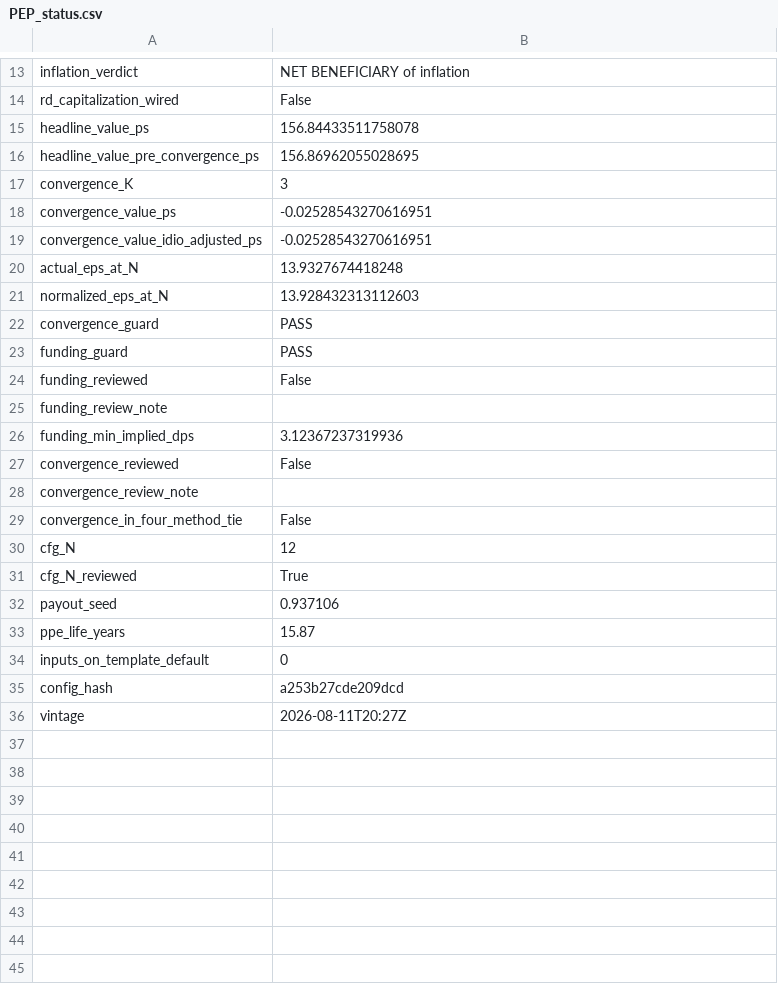
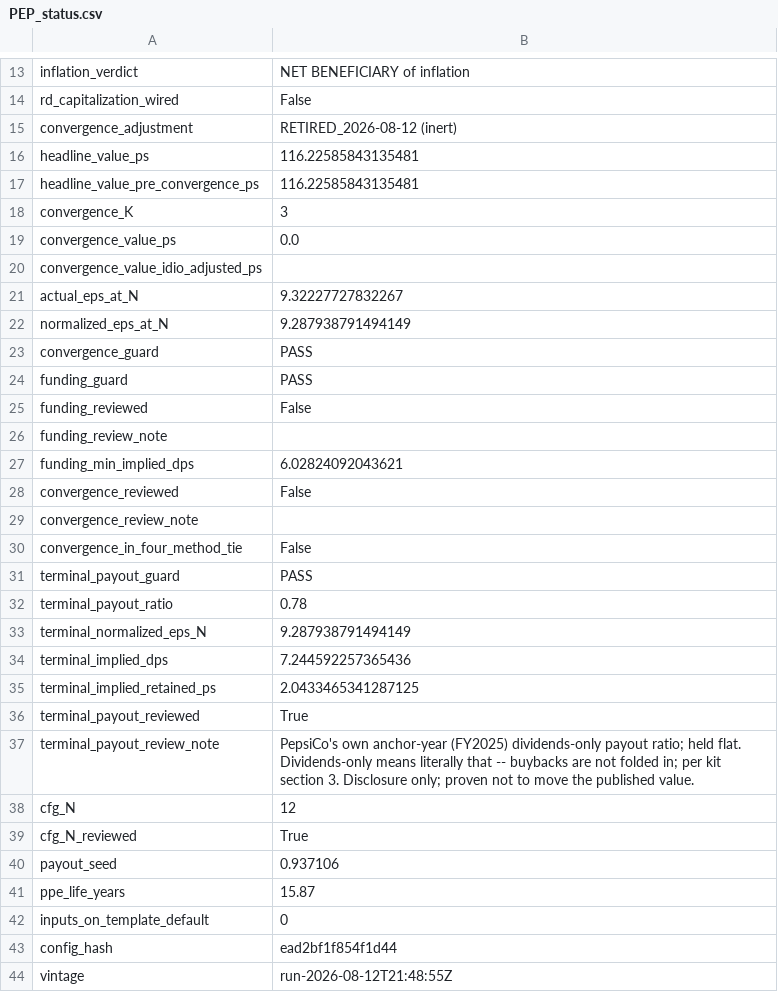
Before and after one commit to JamesKostohryz/aeg-valuation, a CSV file: outputs/PEP_status.csv, drawn as a sheet; only a part is shown, gaps mark what is left out; the diff covers the shown part only.

```diff
--- a/outputs/PEP_status.csv
+++ b/outputs/PEP_status.csv
@@ -14,9 +14,10 @@ inflation_verdict,NET BENEFICIARY of inflation
 rd_capitalization_wired,False
-headline_value_ps,156.84433511758078
-headline_value_pre_convergence_ps,156.86962055028695
+convergence_adjustment,RETIRED_2026-08-12 (inert)
+headline_value_ps,116.22585843135481
+headline_value_pre_convergence_ps,116.22585843135481
 convergence_K,3
-convergence_value_ps,-0.02528543270616951
-convergence_value_idio_adjusted_ps,-0.02528543270616951
-actual_eps_at_N,13.9327674418248
-normalized_eps_at_N,13.928432313112603
+convergence_value_ps,0.0
+convergence_value_idio_adjusted_ps,
+actual_eps_at_N,9.32227727832267
+normalized_eps_at_N,9.287938791494149
 convergence_guard,PASS
@@ -25,3 +26,3 @@ funding_reviewed,False
 funding_review_note,
-funding_min_implied_dps,3.12367237319936
+funding_min_implied_dps,6.02824092043621
 convergence_reviewed,False
@@ -29,2 +30,9 @@ convergence_review_note,
 convergence_in_four_method_tie,False
+terminal_payout_guard,PASS
+terminal_payout_ratio,0.78
+terminal_normalized_eps_N,9.287938791494149
+terminal_implied_dps,7.244592257365436
+terminal_implied_retained_ps,2.0433465341287125
+terminal_payout_reviewed,True
+terminal_payout_review_note,PepsiCo's own anchor-year (FY2025) dividends-only payout ratio; held flat. Dividends-only means literally that -- buybacks are not folded in; per kit section 3. Disclosure only; proven not to move the published value.
 cfg_N,12
@@ -34,3 +42,3 @@ ppe_life_years,15.87
 inputs_on_template_default,0
-config_hash,a253b27cde209dcd
-vintage,2026-08-11T20:27Z
+config_hash,ead2bf1f854f1d44
+vintage,run-2026-08-12T21:48:55Z
```
Also changed, not shown: 1 edited cell elsewhere in this file, outputs/PEP_aeg_momentum.csv, outputs/PEP_aeg_schedule.csv, 17 other files.
